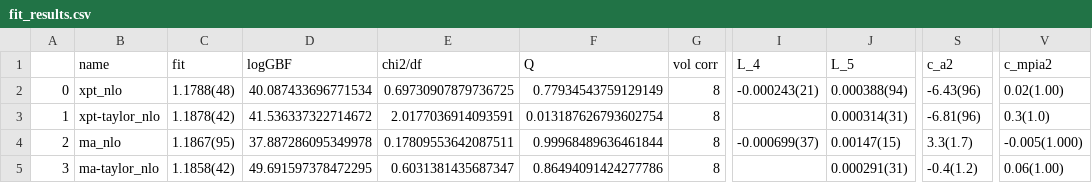
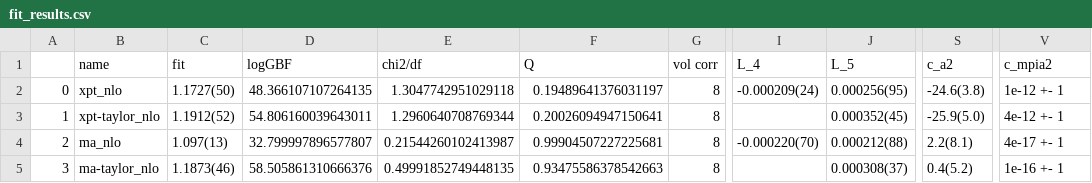
Before and after one commit to callat-qcd/project_fkfpi, a CSV file: results/fit_results.csv, drawn as a sheet; only a part is shown, gaps mark what is left out; the diff names each change by its address in the sheet, - before the commit and + after, or states it on an @@ line.

```diff
--- a/results/fit_results.csv
+++ b/results/fit_results.csv
-C2 (fit): 1.1788(48)
+C2 (fit): 1.1727(50)
-D2 (logGBF): 40.087433696771534
+D2 (logGBF): 48.366107107264135
-E2 (chi2/df): 0.69730907879736725
+E2 (chi2/df): 1.3047742951029118
-F2 (Q): 0.77934543759129149
+F2 (Q): 0.19489641376031197
-I2 (L_4): -0.000243(21)
+I2 (L_4): -0.000209(24)
-J2 (L_5): 0.000388(94)
+J2 (L_5): 0.000256(95)
-S2 (c_a2): -6.43(96)
+S2 (c_a2): -24.6(3.8)
-V2 (c_mpia2): 0.02(1.00)
+V2 (c_mpia2): 1e-12 +- 1
-C3 (fit): 1.1878(42)
+C3 (fit): 1.1912(52)
-D3 (logGBF): 41.536337322714672
+D3 (logGBF): 54.806160039643011
-E3 (chi2/df): 2.0177036914093591
+E3 (chi2/df): 1.2960640708769344
-F3 (Q): 0.013187626793602754
+F3 (Q): 0.20026094947150641
-J3 (L_5): 0.000314(31)
+J3 (L_5): 0.000352(45)
-S3 (c_a2): -6.81(96)
+S3 (c_a2): -25.9(5.0)
-V3 (c_mpia2): 0.3(1.0)
+V3 (c_mpia2): 4e-12 +- 1
-C4 (fit): 1.1867(95)
+C4 (fit): 1.097(13)
-D4 (logGBF): 37.887286095349978
+D4 (logGBF): 32.799997896577807
-E4 (chi2/df): 0.17809553642087511
+E4 (chi2/df): 0.21544260102413987
-F4 (Q): 0.99968489636461844
+F4 (Q): 0.99904507227225681
-I4 (L_4): -0.000699(37)
+I4 (L_4): -0.000220(70)
-J4 (L_5): 0.00147(15)
+J4 (L_5): 0.000212(88)
-S4 (c_a2): 3.3(1.7)
+S4 (c_a2): 2.2(8.1)
-V4 (c_mpia2): -0.005(1.000)
+V4 (c_mpia2): 4e-17 +- 1
-C5 (fit): 1.1858(42)
+C5 (fit): 1.1873(46)
-D5 (logGBF): 49.691597378472295
+D5 (logGBF): 58.505861310666376
-E5 (chi2/df): 0.6031381435687347
+E5 (chi2/df): 0.49991852749448135
-F5 (Q): 0.86494091424277786
+F5 (Q): 0.93475586378542663
-J5 (L_5): 0.000291(31)
+J5 (L_5): 0.000308(37)
-S5 (c_a2): -0.4(1.2)
+S5 (c_a2): 0.4(5.2)
-V5 (c_mpia2): 0.06(1.00)
+V5 (c_mpia2): 1e-16 +- 1
```
Also changed, not shown: 5 other files.
